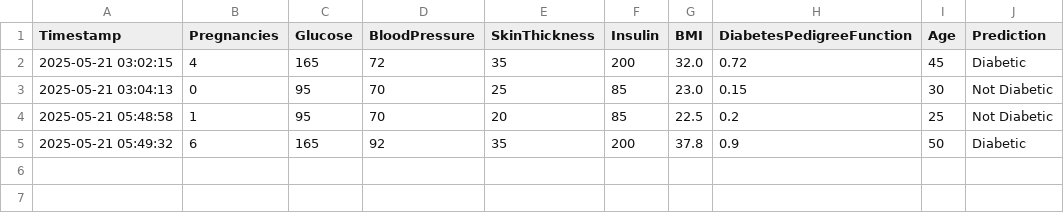
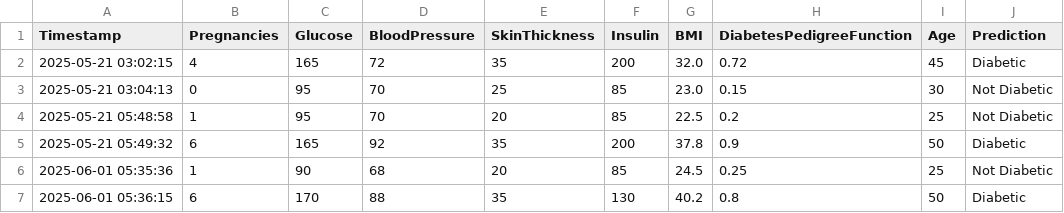
Before and after one commit to Rajarshi-Baral/Diabetes-Prediction-ML, a CSV file: Dataset/model_testing.csv, drawn as a sheet.

```diff
--- a/Dataset/model_testing.csv
+++ b/Dataset/model_testing.csv
@@ -5 +5,3 @@ Timestamp,Pregnancies,Glucose,BloodPressure,SkinThickness,Insulin,BMI,DiabetesPe
 2025-05-21 05:49:32,6,165,92,35,200,37.8,0.9,50,Diabetic
+2025-06-01 05:35:36,1,90,68,20,85,24.5,0.25,25,Not Diabetic
+2025-06-01 05:36:15,6,170,88,35,130,40.2,0.8,50,Diabetic
```
Also changed, not shown: 1 other file.
